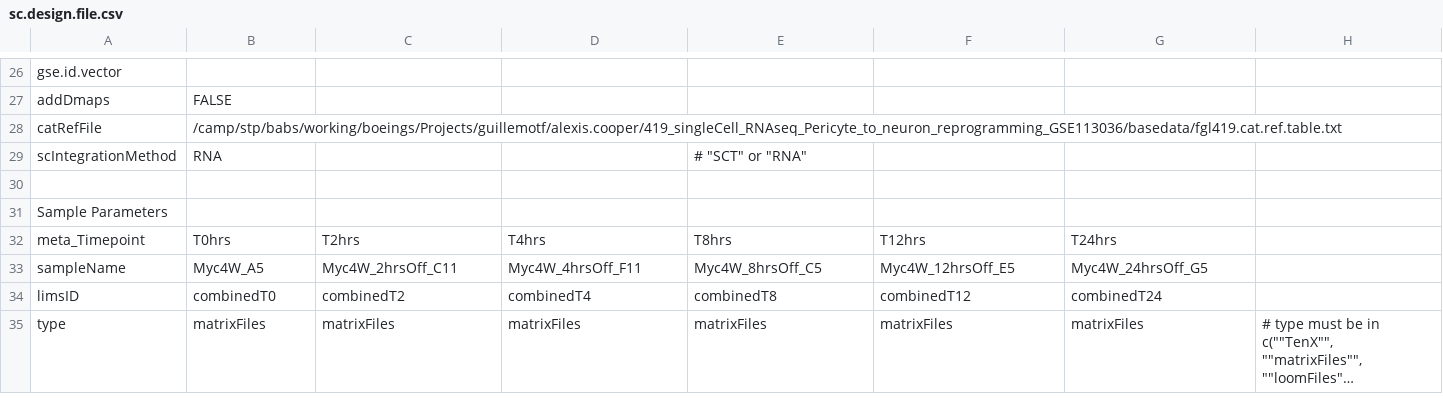
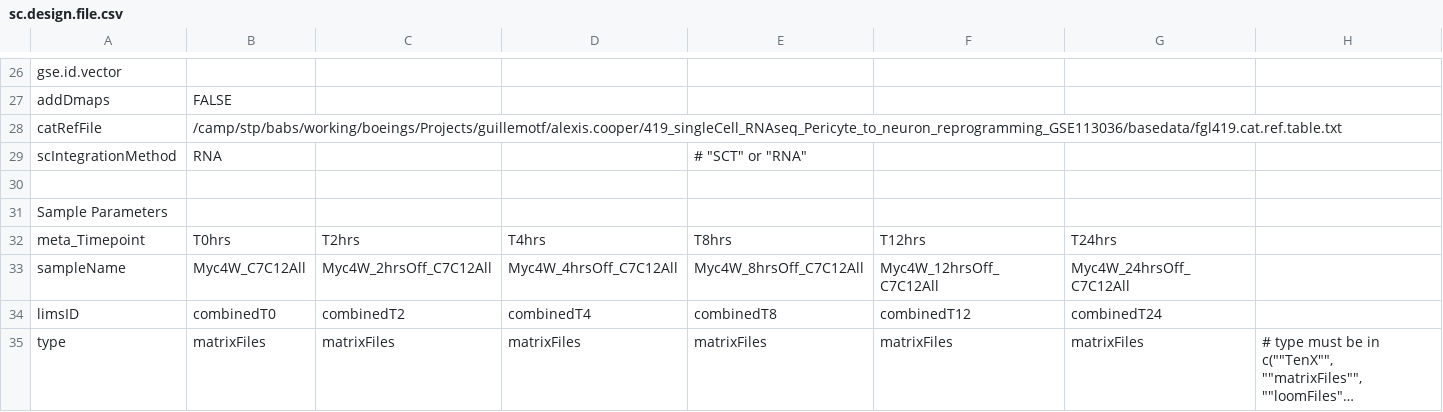
Before and after one commit to decusInLabore/scRNAseq, a CSV file: design/sc.design.file.csv, drawn as a sheet; only a part is shown, gaps mark what is left out; long unchanged cells end in ….

```diff
--- a/design/sc.design.file.csv
+++ b/design/sc.design.file.csv
@@ -32,3 +32,3 @@ Sample Parameters,,,,,,,
 meta_Timepoint,T0hrs,T2hrs,T4hrs,T8hrs,T12hrs,T24hrs,
-sampleName,Myc4W_A5,Myc4W_2hrsOff_C11,Myc4W_4hrsOff_F11,Myc4W_8hrsOff_C5,Myc4W_12hrsOff_E5,Myc4W_24hrsOff_G5,
+sampleName,Myc4W_C7C12All,Myc4W_2hrsOff_C7C12All,Myc4W_4hrsOff_C7C12All,Myc4W_8hrsOff_C7C12All,Myc4W_12hrsOff_C7C12All,Myc4W_24hrsOff_C7C12All,
 limsID,combinedT0,combinedT2,combinedT4,combinedT8,combinedT12,combinedT24,
```
Also changed, not shown: 4 other files.
